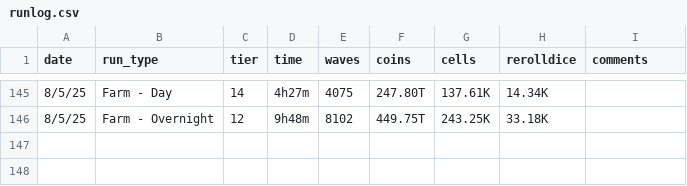
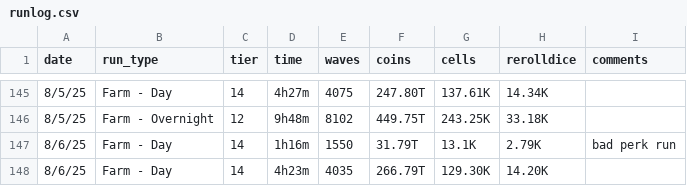
Before and after one commit to mabutterfield/tower-stats, a CSV file: runlog.csv, drawn as a sheet; only a part is shown, gaps mark what is left out.

Commit message:
merged changes into analyze 1 and updated runlog

```diff
--- a/runlog.csv
+++ b/runlog.csv
@@ -146 +146,3 @@ date,run_type,tier,time,waves,coins,cells,rerolldice,comments
 8/5/25,Farm - Overnight,12,9h48m,8102,449.75T,243.25K,33.18K,
+8/6/25,Farm - Day,14,1h16m,1550,31.79T,13.1K,2.79K,bad perk run
+8/6/25,Farm - Day,14,4h23m,4035,266.79T,129.30K,14.20K,
```
Also changed, not shown: 3 other files.
